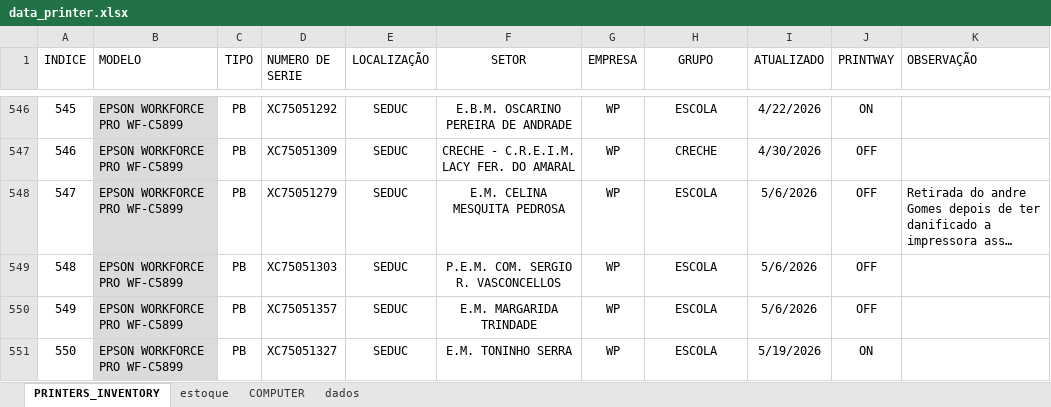
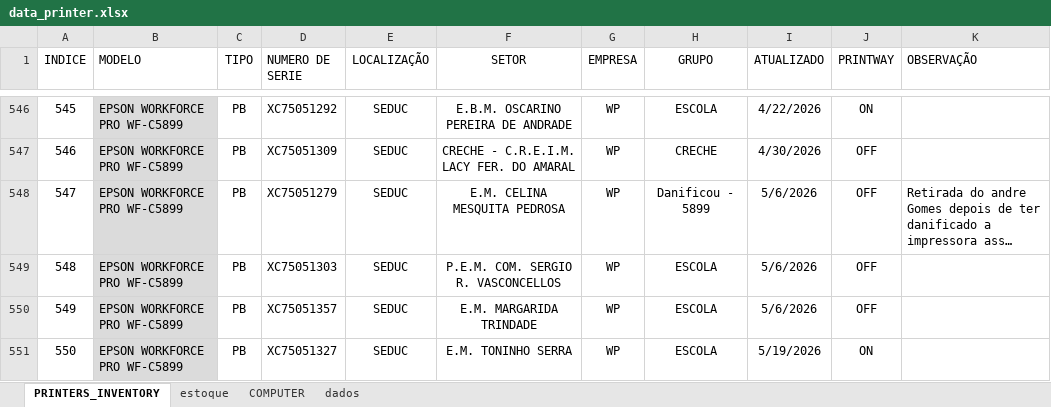
Before and after one commit to flavio-foa-dev/excel, an Excel workbook: data_printer.xlsx, sheet PRINTERS_INVENTORY, drawn as a sheet; only a part is shown, gaps mark what is left out; long unchanged cells end in …; values as stored, in another font and other column widths than the file's, no borders; conditional formats and table styles not drawn; the diff covers the shown part only; the diff names each change by its address in the sheet, - before the commit and + after, or states it on an @@ line.

Commit message:
adiciona Flavio

```diff
--- a/data_printer.xlsx (sheet PRINTERS_INVENTORY)
+++ b/data_printer.xlsx (sheet PRINTERS_INVENTORY)
-H548 (GRUPO): ESCOLA
+H548 (GRUPO): Danificou - 5899
```
Also changed, not shown: 10 edited cells and cell formats elsewhere in this sheet.
